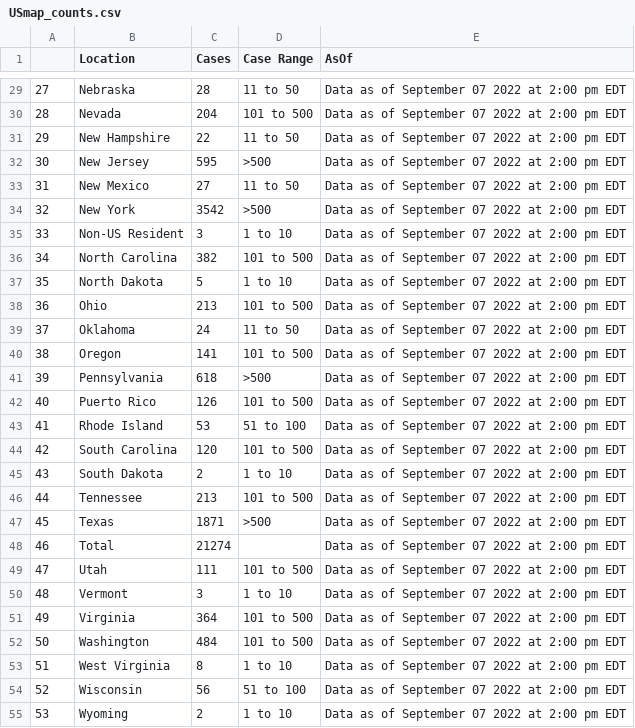
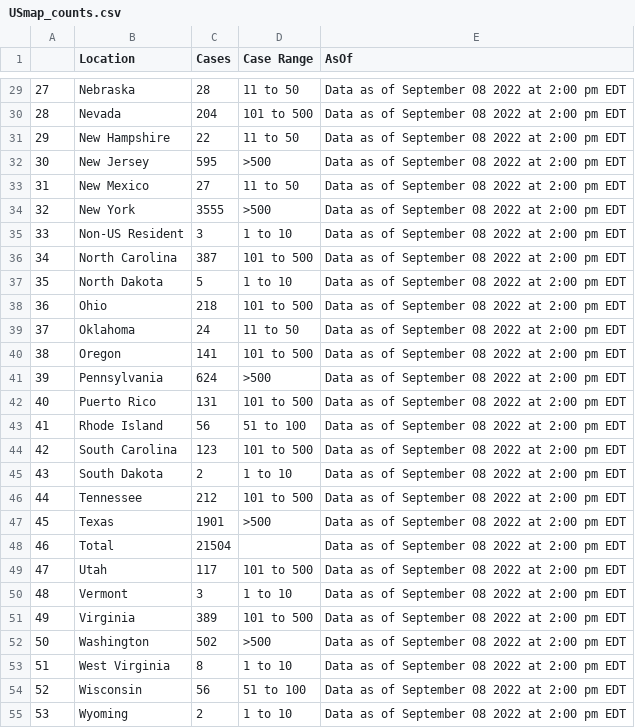
Before and after one commit to sfchronicle/cdc-USmap-counts, a CSV file: data/USmap_counts.csv, drawn as a sheet; only a part is shown, gaps mark what is left out; the diff covers the shown part only.

```diff
--- a/data/USmap_counts.csv
+++ b/data/USmap_counts.csv
@@ -29,27 +29,27 @@
-27,Nebraska,28,11 to 50,Data as of September 07 2022 at 2:00 pm EDT
-28,Nevada,204,101 to 500,Data as of September 07 2022 at 2:00 pm EDT
-29,New Hampshire,22,11 to 50,Data as of September 07 2022 at 2:00 pm EDT
-30,New Jersey,595,>500,Data as of September 07 2022 at 2:00 pm EDT
-31,New Mexico,27,11 to 50,Data as of September 07 2022 at 2:00 pm EDT
-32,New York,3542,>500,Data as of September 07 2022 at 2:00 pm EDT
-33,Non-US Resident,3,1 to 10,Data as of September 07 2022 at 2:00 pm EDT
-34,North Carolina,382,101 to 500,Data as of September 07 2022 at 2:00 pm EDT
-35,North Dakota,5,1 to 10,Data as of September 07 2022 at 2:00 pm EDT
-36,Ohio,213,101 to 500,Data as of September 07 2022 at 2:00 pm EDT
-37,Oklahoma,24,11 to 50,Data as of September 07 2022 at 2:00 pm EDT
-38,Oregon,141,101 to 500,Data as of September 07 2022 at 2:00 pm EDT
-39,Pennsylvania,618,>500,Data as of September 07 2022 at 2:00 pm EDT
-40,Puerto Rico,126,101 to 500,Data as of September 07 2022 at 2:00 pm EDT
-41,Rhode Island,53,51 to 100,Data as of September 07 2022 at 2:00 pm EDT
-42,South Carolina,120,101 to 500,Data as of September 07 2022 at 2:00 pm EDT
-43,South Dakota,2,1 to 10,Data as of September 07 2022 at 2:00 pm EDT
-44,Tennessee,213,101 to 500,Data as of September 07 2022 at 2:00 pm EDT
-45,Texas,1871,>500,Data as of September 07 2022 at 2:00 pm EDT
-46,Total,21274,,Data as of September 07 2022 at 2:00 pm EDT
-47,Utah,111,101 to 500,Data as of September 07 2022 at 2:00 pm EDT
-48,Vermont,3,1 to 10,Data as of September 07 2022 at 2:00 pm EDT
-49,Virginia,364,101 to 500,Data as of September 07 2022 at 2:00 pm EDT
-50,Washington,484,101 to 500,Data as of September 07 2022 at 2:00 pm EDT
-51,West Virginia,8,1 to 10,Data as of September 07 2022 at 2:00 pm EDT
-52,Wisconsin,56,51 to 100,Data as of September 07 2022 at 2:00 pm EDT
-53,Wyoming,2,1 to 10,Data as of September 07 2022 at 2:00 pm EDT
+27,Nebraska,28,11 to 50,Data as of September 08 2022 at 2:00 pm EDT
+28,Nevada,204,101 to 500,Data as of September 08 2022 at 2:00 pm EDT
+29,New Hampshire,22,11 to 50,Data as of September 08 2022 at 2:00 pm EDT
+30,New Jersey,595,>500,Data as of September 08 2022 at 2:00 pm EDT
+31,New Mexico,27,11 to 50,Data as of September 08 2022 at 2:00 pm EDT
+32,New York,3555,>500,Data as of September 08 2022 at 2:00 pm EDT
+33,Non-US Resident,3,1 to 10,Data as of September 08 2022 at 2:00 pm EDT
+34,North Carolina,387,101 to 500,Data as of September 08 2022 at 2:00 pm EDT
+35,North Dakota,5,1 to 10,Data as of September 08 2022 at 2:00 pm EDT
+36,Ohio,218,101 to 500,Data as of September 08 2022 at 2:00 pm EDT
+37,Oklahoma,24,11 to 50,Data as of September 08 2022 at 2:00 pm EDT
+38,Oregon,141,101 to 500,Data as of September 08 2022 at 2:00 pm EDT
+39,Pennsylvania,624,>500,Data as of September 08 2022 at 2:00 pm EDT
+40,Puerto Rico,131,101 to 500,Data as of September 08 2022 at 2:00 pm EDT
+41,Rhode Island,56,51 to 100,Data as of September 08 2022 at 2:00 pm EDT
+42,South Carolina,123,101 to 500,Data as of September 08 2022 at 2:00 pm EDT
+43,South Dakota,2,1 to 10,Data as of September 08 2022 at 2:00 pm EDT
+44,Tennessee,212,101 to 500,Data as of September 08 2022 at 2:00 pm EDT
+45,Texas,1901,>500,Data as of September 08 2022 at 2:00 pm EDT
+46,Total,21504,,Data as of September 08 2022 at 2:00 pm EDT
+47,Utah,117,101 to 500,Data as of September 08 2022 at 2:00 pm EDT
+48,Vermont,3,1 to 10,Data as of September 08 2022 at 2:00 pm EDT
+49,Virginia,389,101 to 500,Data as of September 08 2022 at 2:00 pm EDT
+50,Washington,502,>500,Data as of September 08 2022 at 2:00 pm EDT
+51,West Virginia,8,1 to 10,Data as of September 08 2022 at 2:00 pm EDT
+52,Wisconsin,56,51 to 100,Data as of September 08 2022 at 2:00 pm EDT
+53,Wyoming,2,1 to 10,Data as of September 08 2022 at 2:00 pm EDT
```
Also changed, not shown: 40 edited cells elsewhere in this file, data/state_mp_per100k.csv.
